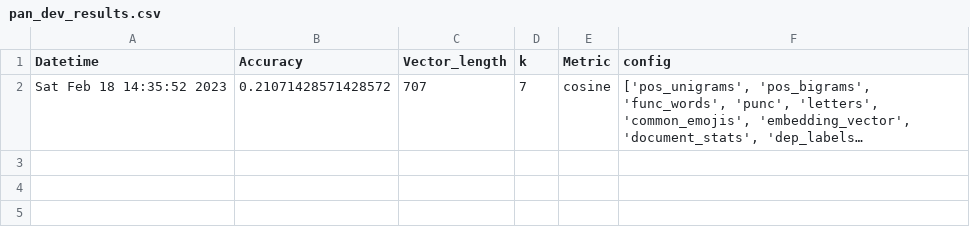
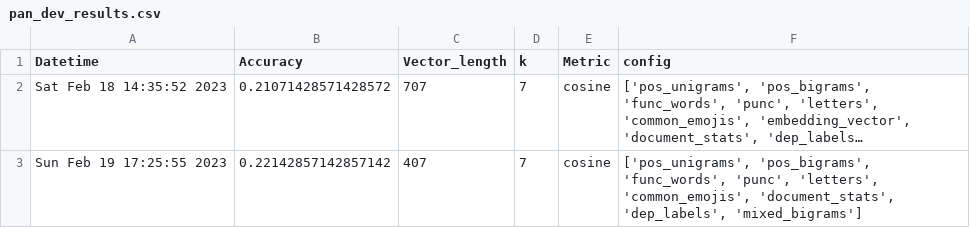
Before and after one commit to eric-sclafani/gram2vec, a CSV file: gram2vec/results/pan_dev_results.csv, drawn as a sheet; long unchanged cells end in …; the diff names each change by its address in the sheet, - before the commit and + after, or states it on an @@ line.

Commit message:
added code to remove (OPEN_CLASS, OPEN_CLASS) mixed bigrams

```diff
--- a/gram2vec/results/pan_dev_results.csv
+++ b/gram2vec/results/pan_dev_results.csv
+row 3: Sun Feb 19 17:25:55 2023 | 0.22142857142857142 | 407 | 7 | cosine | ['pos_unigrams', 'pos_bigrams', 'func_words', 'punc', 'letters', 'common_emojis', 'document_stats', 'dep_labels', 'mixed_bigrams']
```
Also changed, not shown: 8 other files.
